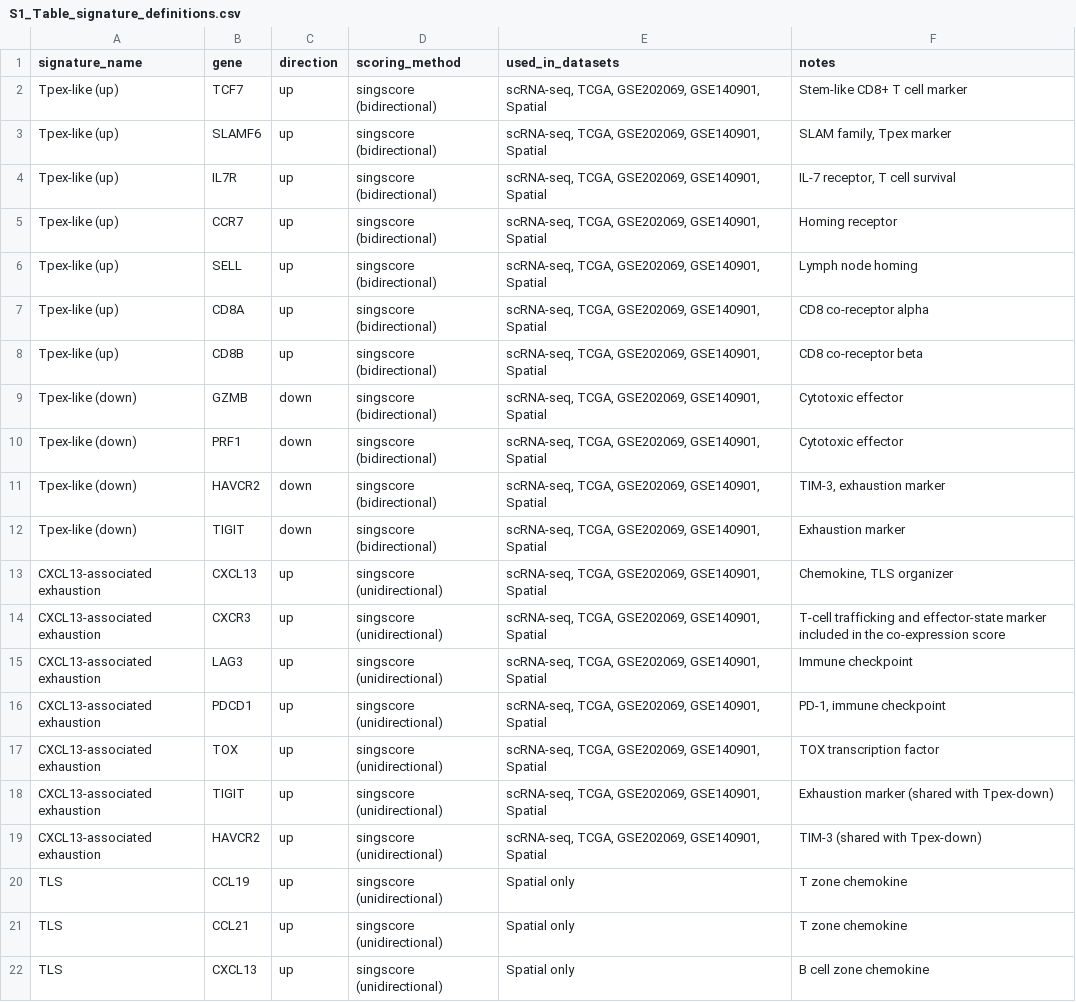
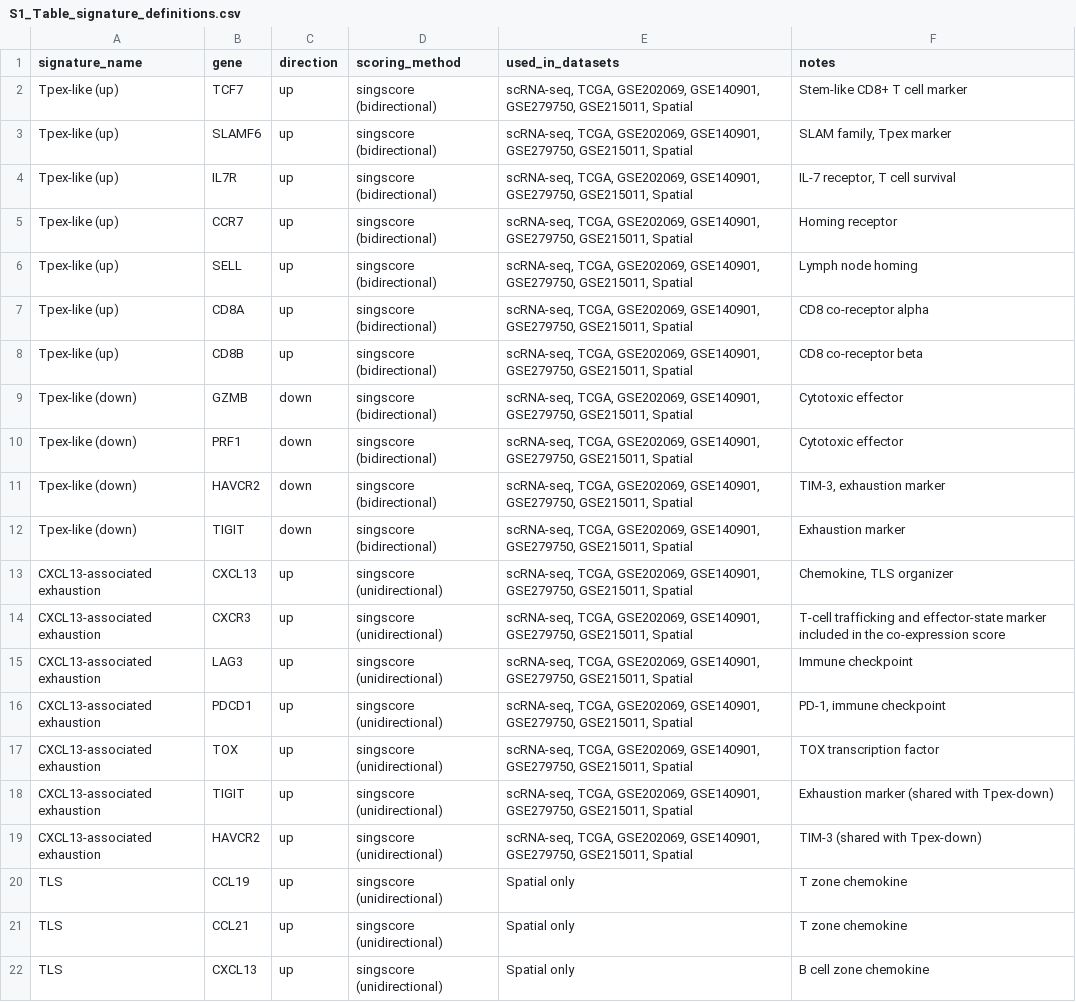
Before and after one commit to liukairui621/CXCL13-Tpex-HCC-niche, a CSV file: processed_data/S1_Table_signature_definitions.csv, drawn as a sheet; only a part is shown.

```diff
--- a/processed_data/S1_Table_signature_definitions.csv
+++ b/processed_data/S1_Table_signature_definitions.csv
@@ -1,20 +1,20 @@
 signature_name,gene,direction,scoring_method,used_in_datasets,notes
-Tpex-like (up),TCF7,up,singscore (bidirectional),"scRNA-seq, TCGA, GSE202069, GSE140901, Spatial",Stem-like CD8+ T cell marker
-Tpex-like (up),SLAMF6,up,singscore (bidirectional),"scRNA-seq, TCGA, GSE202069, GSE140901, Spatial","SLAM family, Tpex marker"
-Tpex-like (up),IL7R,up,singscore (bidirectional),"scRNA-seq, TCGA, GSE202069, GSE140901, Spatial","IL-7 receptor, T cell survival"
-Tpex-like (up),CCR7,up,singscore (bidirectional),"scRNA-seq, TCGA, GSE202069, GSE140901, Spatial",Homing receptor
-Tpex-like (up),SELL,up,singscore (bidirectional),"scRNA-seq, TCGA, GSE202069, GSE140901, Spatial",Lymph node homing
-Tpex-like (up),CD8A,up,singscore (bidirectional),"scRNA-seq, TCGA, GSE202069, GSE140901, Spatial",CD8 co-receptor alpha
-Tpex-like (up),CD8B,up,singscore (bidirectional),"scRNA-seq, TCGA, GSE202069, GSE140901, Spatial",CD8 co-receptor beta
-Tpex-like (down),GZMB,down,singscore (bidirectional),"scRNA-seq, TCGA, GSE202069, GSE140901, Spatial",Cytotoxic effector
-Tpex-like (down),PRF1,down,singscore (bidirectional),"scRNA-seq, TCGA, GSE202069, GSE140901, Spatial",Cytotoxic effector
-Tpex-like (down),HAVCR2,down,singscore (bidirectional),"scRNA-seq, TCGA, GSE202069, GSE140901, Spatial","TIM-3, exhaustion marker"
-Tpex-like (down),TIGIT,down,singscore (bidirectional),"scRNA-seq, TCGA, GSE202069, GSE140901, Spatial",Exhaustion marker
-CXCL13-associated exhaustion,CXCL13,up,singscore (unidirectional),"scRNA-seq, TCGA, GSE202069, GSE140901, Spatial","Chemokine, TLS organizer"
-CXCL13-associated exhaustion,CXCR3,up,singscore (unidirectional),"scRNA-seq, TCGA, GSE202069, GSE140901, Spatial",T-cell trafficking and effector-state marker included in the co-expression score
-CXCL13-associated exhaustion,LAG3,up,singscore (unidirectional),"scRNA-seq, TCGA, GSE202069, GSE140901, Spatial",Immune checkpoint
-CXCL13-associated exhaustion,PDCD1,up,singscore (unidirectional),"scRNA-seq, TCGA, GSE202069, GSE140901, Spatial","PD-1, immune checkpoint"
-CXCL13-associated exhaustion,TOX,up,singscore (unidirectional),"scRNA-seq, TCGA, GSE202069, GSE140901, Spatial",TOX transcription factor
-CXCL13-associated exhaustion,TIGIT,up,singscore (unidirectional),"scRNA-seq, TCGA, GSE202069, GSE140901, Spatial",Exhaustion marker (shared with Tpex-down)
-CXCL13-associated exhaustion,HAVCR2,up,singscore (unidirectional),"scRNA-seq, TCGA, GSE202069, GSE140901, Spatial",TIM-3 (shared with Tpex-down)
+Tpex-like (up),TCF7,up,singscore (bidirectional),"scRNA-seq, TCGA, GSE202069, GSE140901, GSE279750, GSE215011, Spatial",Stem-like CD8+ T cell marker
+Tpex-like (up),SLAMF6,up,singscore (bidirectional),"scRNA-seq, TCGA, GSE202069, GSE140901, GSE279750, GSE215011, Spatial","SLAM family, Tpex marker"
+Tpex-like (up),IL7R,up,singscore (bidirectional),"scRNA-seq, TCGA, GSE202069, GSE140901, GSE279750, GSE215011, Spatial","IL-7 receptor, T cell survival"
+Tpex-like (up),CCR7,up,singscore (bidirectional),"scRNA-seq, TCGA, GSE202069, GSE140901, GSE279750, GSE215011, Spatial",Homing receptor
+Tpex-like (up),SELL,up,singscore (bidirectional),"scRNA-seq, TCGA, GSE202069, GSE140901, GSE279750, GSE215011, Spatial",Lymph node homing
+Tpex-like (up),CD8A,up,singscore (bidirectional),"scRNA-seq, TCGA, GSE202069, GSE140901, GSE279750, GSE215011, Spatial",CD8 co-receptor alpha
+Tpex-like (up),CD8B,up,singscore (bidirectional),"scRNA-seq, TCGA, GSE202069, GSE140901, GSE279750, GSE215011, Spatial",CD8 co-receptor beta
+Tpex-like (down),GZMB,down,singscore (bidirectional),"scRNA-seq, TCGA, GSE202069, GSE140901, GSE279750, GSE215011, Spatial",Cytotoxic effector
+Tpex-like (down),PRF1,down,singscore (bidirectional),"scRNA-seq, TCGA, GSE202069, GSE140901, GSE279750, GSE215011, Spatial",Cytotoxic effector
+Tpex-like (down),HAVCR2,down,singscore (bidirectional),"scRNA-seq, TCGA, GSE202069, GSE140901, GSE279750, GSE215011, Spatial","TIM-3, exhaustion marker"
+Tpex-like (down),TIGIT,down,singscore (bidirectional),"scRNA-seq, TCGA, GSE202069, GSE140901, GSE279750, GSE215011, Spatial",Exhaustion marker
+CXCL13-associated exhaustion,CXCL13,up,singscore (unidirectional),"scRNA-seq, TCGA, GSE202069, GSE140901, GSE279750, GSE215011, Spatial","Chemokine, TLS organizer"
+CXCL13-associated exhaustion,CXCR3,up,singscore (unidirectional),"scRNA-seq, TCGA, GSE202069, GSE140901, GSE279750, GSE215011, Spatial",T-cell trafficking and effector-state marker included in the co-expression score
+CXCL13-associated exhaustion,LAG3,up,singscore (unidirectional),"scRNA-seq, TCGA, GSE202069, GSE140901, GSE279750, GSE215011, Spatial",Immune checkpoint
+CXCL13-associated exhaustion,PDCD1,up,singscore (unidirectional),"scRNA-seq, TCGA, GSE202069, GSE140901, GSE279750, GSE215011, Spatial","PD-1, immune checkpoint"
+CXCL13-associated exhaustion,TOX,up,singscore (unidirectional),"scRNA-seq, TCGA, GSE202069, GSE140901, GSE279750, GSE215011, Spatial",TOX transcription factor
+CXCL13-associated exhaustion,TIGIT,up,singscore (unidirectional),"scRNA-seq, TCGA, GSE202069, GSE140901, GSE279750, GSE215011, Spatial",Exhaustion marker (shared with Tpex-down)
+CXCL13-associated exhaustion,HAVCR2,up,singscore (unidirectional),"scRNA-seq, TCGA, GSE202069, GSE140901, GSE279750, GSE215011, Spatial",TIM-3 (shared with Tpex-down)
 TLS,CCL19,up,singscore (unidirectional),Spatial only,T zone chemokine
```
Also changed, not shown: processed_data/GSE215011_stats.csv, processed_data/GSE279750_stats.csv, 7 other files.
